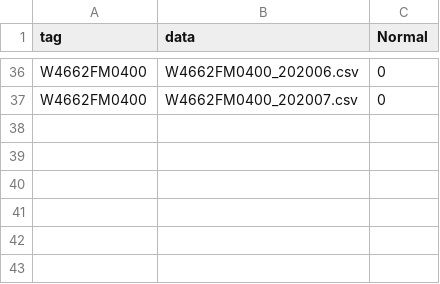
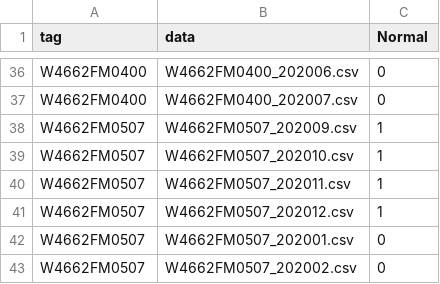
Before and after one commit to owen198/csc_domain_adaptation, a CSV file: csc_w4.csv, drawn as a sheet; only a part is shown, gaps mark what is left out; the diff names each change by its address in the sheet, - before the commit and + after, or states it on an @@ line.

```diff
--- a/csc_w4.csv
+++ b/csc_w4.csv
+row 38: W4662FM0507 | W4662FM0507_202009.csv | 1
+row 39: W4662FM0507 | W4662FM0507_202010.csv | 1
+row 40: W4662FM0507 | W4662FM0507_202011.csv | 1
+row 41: W4662FM0507 | W4662FM0507_202012.csv | 1
+row 42: W4662FM0507 | W4662FM0507_202001.csv | 0
+row 43: W4662FM0507 | W4662FM0507_202002.csv | 0
```
Also changed, not shown: 2 other files.
